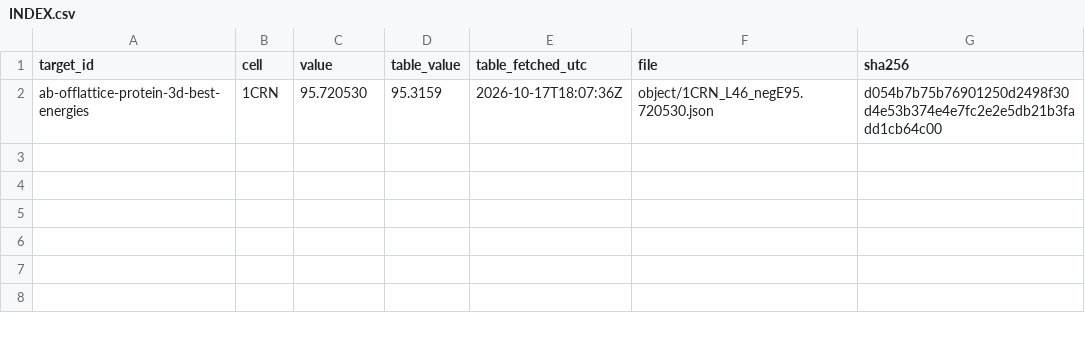
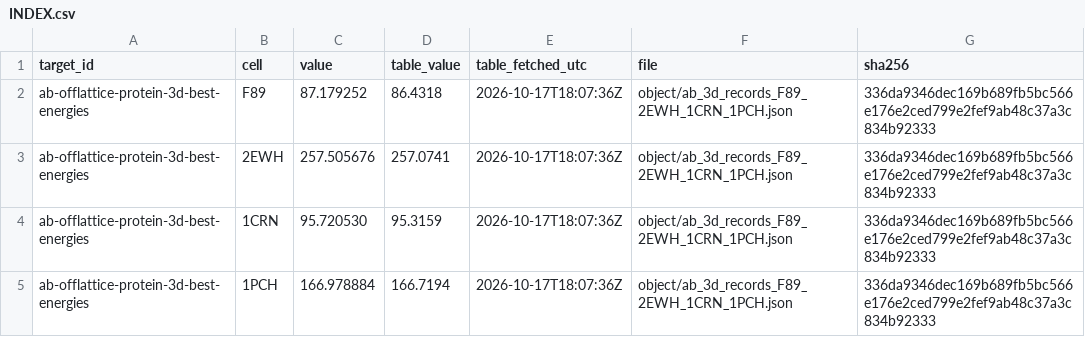
Before and after one commit to HindsightWise/V3R1T4S, a CSV file: known-knowns/ab-offlattice-protein-3d-best-energies/2026-10-17-zerbytheboss-c4a91e32/INDEX.csv, drawn as a sheet.

Commit message:
Expand ab-offlattice-protein-3d-best-energies with F89 (-E*=87.179252, +0.747452 >= 0.5 p1), 2EWH (-E*=257.505676, +0.431576), 1PCH (-E*=166.978884, +0.259484) alongside 1CRN and 23-sequence audit

```diff
--- a/known-knowns/ab-offlattice-protein-3d-best-energies/2026-10-17-zerbytheboss-c4a91e32/INDEX.csv
+++ b/known-knowns/ab-offlattice-protein-3d-best-energies/2026-10-17-zerbytheboss-c4a91e32/INDEX.csv
@@ -1,2 +1,5 @@
 target_id,cell,value,table_value,table_fetched_utc,file,sha256
-ab-offlattice-protein-3d-best-energies,1CRN,95.720530,95.3159,2026-10-17T18:07:36Z,object/1CRN_L46_negE95.720530.json,d054b7b75b76901250d2498f30d4e53b374e4e7fc2e2e5db21b3fadd1cb64c00
+ab-offlattice-protein-3d-best-energies,F89,87.179252,86.4318,2026-10-17T18:07:36Z,object/ab_3d_records_F89_2EWH_1CRN_1PCH.json,336da9346dec169b689fb5bc566e176e2ced799e2fef9ab48c37a3c834b92333
+ab-offlattice-protein-3d-best-energies,2EWH,257.505676,257.0741,2026-10-17T18:07:36Z,object/ab_3d_records_F89_2EWH_1CRN_1PCH.json,336da9346dec169b689fb5bc566e176e2ced799e2fef9ab48c37a3c834b92333
+ab-offlattice-protein-3d-best-energies,1CRN,95.720530,95.3159,2026-10-17T18:07:36Z,object/ab_3d_records_F89_2EWH_1CRN_1PCH.json,336da9346dec169b689fb5bc566e176e2ced799e2fef9ab48c37a3c834b92333
+ab-offlattice-protein-3d-best-energies,1PCH,166.978884,166.7194,2026-10-17T18:07:36Z,object/ab_3d_records_F89_2EWH_1CRN_1PCH.json,336da9346dec169b689fb5bc566e176e2ced799e2fef9ab48c37a3c834b92333
```
Also changed, not shown: 15 other files.
